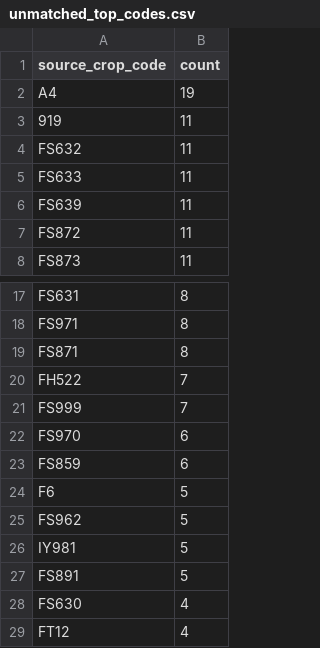
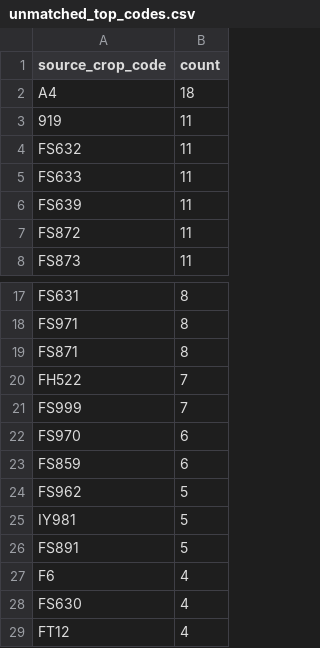
Before and after one commit to junborisproject0207-collab/vege-price-backend, a CSV file: output/unmatched_top_codes.csv, drawn as a sheet; only a part is shown, gaps mark what is left out.

```diff
--- a/output/unmatched_top_codes.csv
+++ b/output/unmatched_top_codes.csv
@@ -1,3 +1,3 @@
 source_crop_code,count
-A4,19
+A4,18
 919,11
@@ -23,3 +23,2 @@ FS970,6
 FS859,6
-F6,5
 FS962,5
@@ -27,2 +26,3 @@ IY981,5
 FS891,5
+F6,4
 FS630,4
```
Also changed, not shown: output/unmatched_price_items.csv, output/unmatched_top_names.csv, 9 other files.
